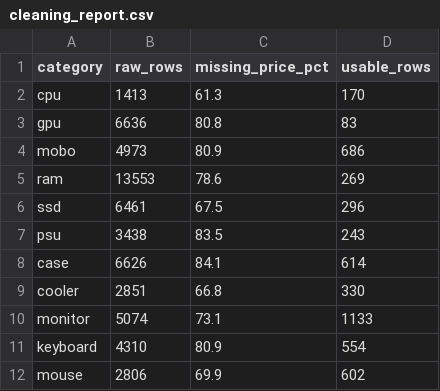
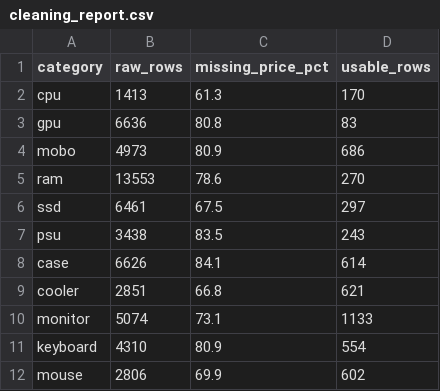
Before and after one commit to Xiang-Le1219/NLP_PCBuild, a CSV file: results/cleaning_report.csv, drawn as a sheet.

```diff
--- a/results/cleaning_report.csv
+++ b/results/cleaning_report.csv
@@ -4,7 +4,7 @@ gpu,6636,80.8,83
 mobo,4973,80.9,686
-ram,13553,78.6,269
-ssd,6461,67.5,296
+ram,13553,78.6,270
+ssd,6461,67.5,297
 psu,3438,83.5,243
 case,6626,84.1,614
-cooler,2851,66.8,330
+cooler,2851,66.8,621
 monitor,5074,73.1,1133
```
Also changed, not shown: 14 other files.
